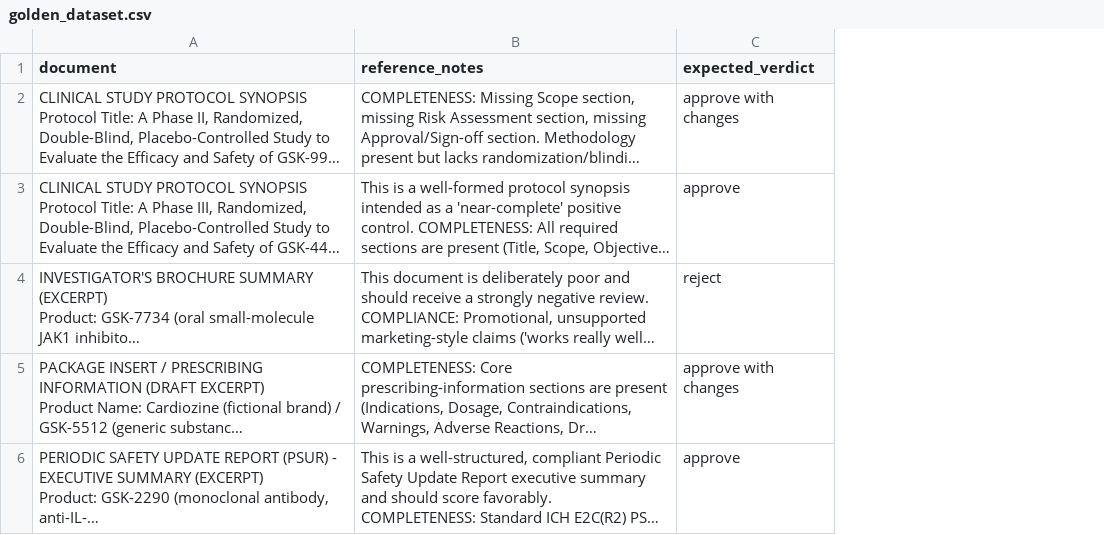
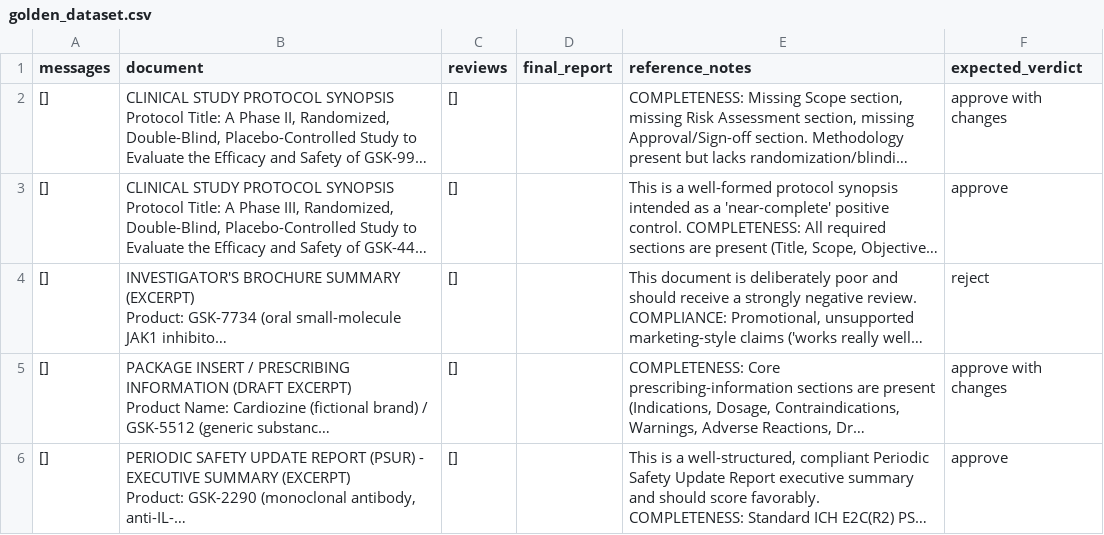
Before and after one commit to mdzafarimam/regulatory-doc-review, a CSV file: agents/regulatory_review/evaluation/golden_dataset.csv, drawn as a sheet; long unchanged cells end in …; the diff names each change by its address in the sheet, - before the commit and + after, or states it on an @@ line.

```diff
--- a/agents/regulatory_review/evaluation/golden_dataset.csv
+++ b/agents/regulatory_review/evaluation/golden_dataset.csv
+column A (messages), rows 2-6: all []
+column C (reviews), rows 2-6: all []
+column D (final_report), empty
```
Also changed, not shown: 3 other files.
